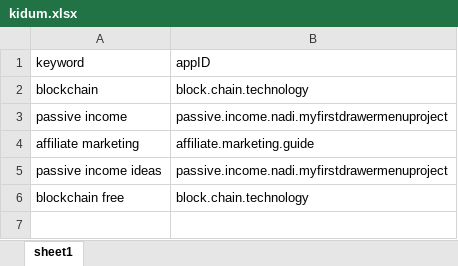
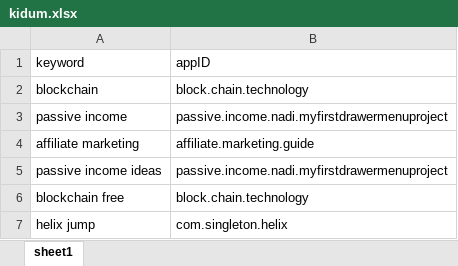
Before and after one commit to sugarderryfire/awsMultiThreadSheet, an Excel workbook: kidum.xlsx, sheet sheet1, drawn as a sheet; values as stored, in another font and other column widths than the file's, no borders; the diff names each change by its address in the sheet, - before the commit and + after, or states it on an @@ line.

Commit message:
Add files via upload

```diff
--- a/kidum.xlsx (sheet sheet1)
+++ b/kidum.xlsx (sheet sheet1)
+row 7: helix jump | com.singleton.helix
```
